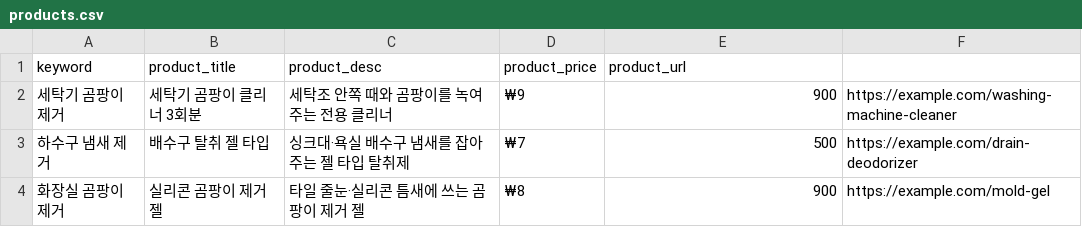
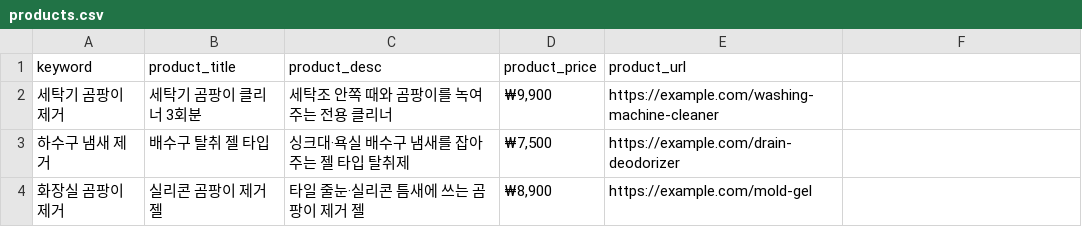
Before and after one commit to djk-7788/mold-factory, a CSV file: automation/data/products.csv, drawn as a sheet.

```diff
--- a/automation/data/products.csv
+++ b/automation/data/products.csv
@@ -1,4 +1,4 @@
 keyword,product_title,product_desc,product_price,product_url
-세탁기 곰팡이 제거,세탁기 곰팡이 클리너 3회분,세탁조 안쪽 때와 곰팡이를 녹여주는 전용 클리너,₩9,900,https://example.com/washing-machine-cleaner
-하수구 냄새 제거,배수구 탈취 젤 타입,싱크대·욕실 배수구 냄새를 잡아주는 젤 타입 탈취제,₩7,500,https://example.com/drain-deodorizer
-화장실 곰팡이 제거,실리콘 곰팡이 제거 젤,타일 줄눈·실리콘 틈새에 쓰는 곰팡이 제거 젤,₩8,900,https://example.com/mold-gel
+세탁기 곰팡이 제거,세탁기 곰팡이 클리너 3회분,세탁조 안쪽 때와 곰팡이를 녹여주는 전용 클리너,"₩9,900",https://example.com/washing-machine-cleaner
+하수구 냄새 제거,배수구 탈취 젤 타입,싱크대·욕실 배수구 냄새를 잡아주는 젤 타입 탈취제,"₩7,500",https://example.com/drain-deodorizer
+화장실 곰팡이 제거,실리콘 곰팡이 제거 젤,타일 줄눈·실리콘 틈새에 쓰는 곰팡이 제거 젤,"₩8,900",https://example.com/mold-gel
```
Also changed, not shown: automation/logs/generate_log.csv, 3 other files.
